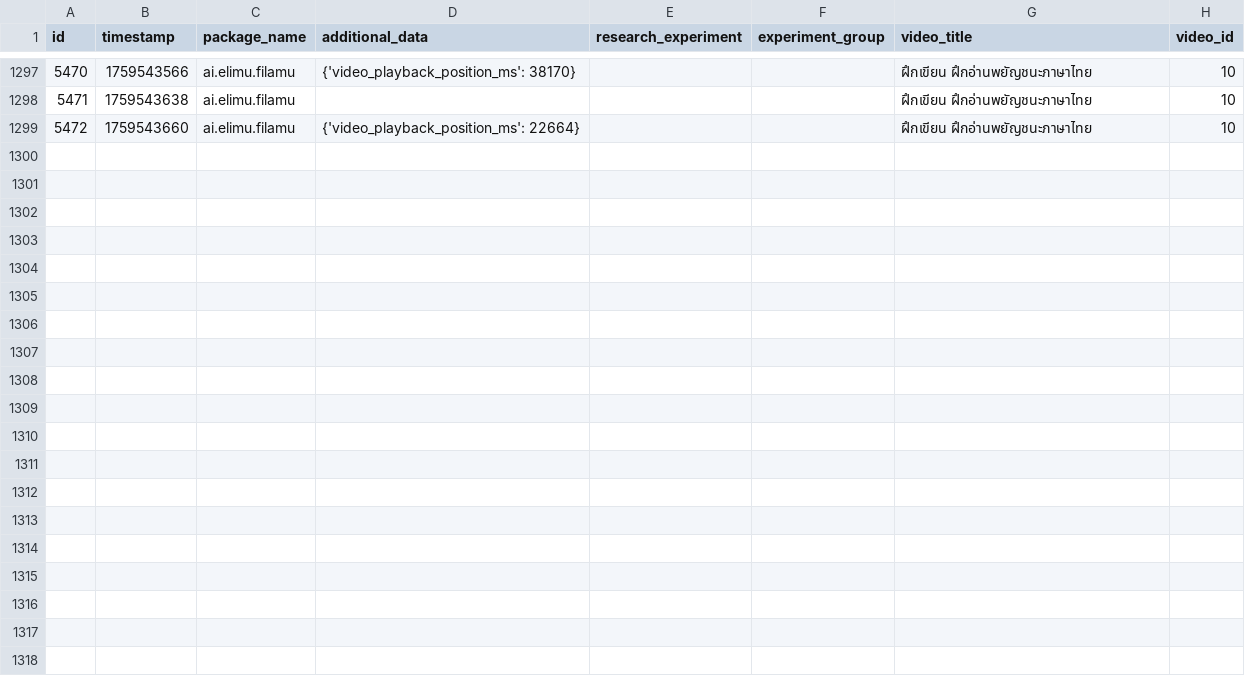
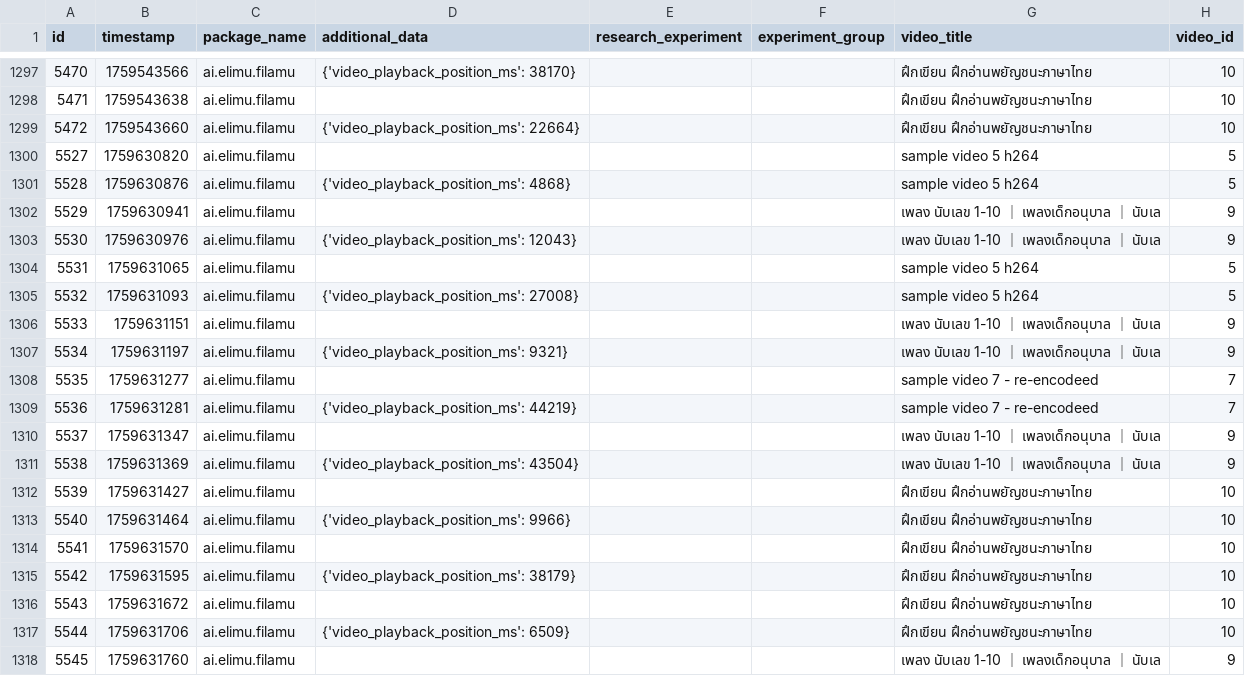
Before and after one commit to elimu-ai/ml-datasets, a CSV file: lang-THA/student-id-2/video-learning-events.csv, drawn as a sheet; only a part is shown, gaps mark what is left out; the diff covers the shown part only.

```diff
--- a/lang-THA/student-id-2/video-learning-events.csv
+++ b/lang-THA/student-id-2/video-learning-events.csv
@@ -1299 +1299,20 @@ id,timestamp,package_name,additional_data,research_experiment,experiment_group,v
 5472,1759543660,ai.elimu.filamu,{'video_playback_position_ms': 22664},,,ฝึกเขียน ฝึกอ่านพยัญชนะภาษาไทย,10
+5527,1759630820,ai.elimu.filamu,,,,sample video 5 h264,5
+5528,1759630876,ai.elimu.filamu,{'video_playback_position_ms': 4868},,,sample video 5 h264,5
+5529,1759630941,ai.elimu.filamu,,,,เพลง นับเลข 1-10 ｜ เพลงเด็กอนุบาล ｜ นับเล,9
+5530,1759630976,ai.elimu.filamu,{'video_playback_position_ms': 12043},,,เพลง นับเลข 1-10 ｜ เพลงเด็กอนุบาล ｜ นับเล,9
+5531,1759631065,ai.elimu.filamu,,,,sample video 5 h264,5
+5532,1759631093,ai.elimu.filamu,{'video_playback_position_ms': 27008},,,sample video 5 h264,5
+5533,1759631151,ai.elimu.filamu,,,,เพลง นับเลข 1-10 ｜ เพลงเด็กอนุบาล ｜ นับเล,9
+5534,1759631197,ai.elimu.filamu,{'video_playback_position_ms': 9321},,,เพลง นับเลข 1-10 ｜ เพลงเด็กอนุบาล ｜ นับเล,9
+5535,1759631277,ai.elimu.filamu,,,,sample video 7 - re-encodeed,7
+5536,1759631281,ai.elimu.filamu,{'video_playback_position_ms': 44219},,,sample video 7 - re-encodeed,7
+5537,1759631347,ai.elimu.filamu,,,,เพลง นับเลข 1-10 ｜ เพลงเด็กอนุบาล ｜ นับเล,9
+5538,1759631369,ai.elimu.filamu,{'video_playback_position_ms': 43504},,,เพลง นับเลข 1-10 ｜ เพลงเด็กอนุบาล ｜ นับเล,9
+5539,1759631427,ai.elimu.filamu,,,,ฝึกเขียน ฝึกอ่านพยัญชนะภาษาไทย,10
+5540,1759631464,ai.elimu.filamu,{'video_playback_position_ms': 9966},,,ฝึกเขียน ฝึกอ่านพยัญชนะภาษาไทย,10
+5541,1759631570,ai.elimu.filamu,,,,ฝึกเขียน ฝึกอ่านพยัญชนะภาษาไทย,10
+5542,1759631595,ai.elimu.filamu,{'video_playback_position_ms': 38179},,,ฝึกเขียน ฝึกอ่านพยัญชนะภาษาไทย,10
+5543,1759631672,ai.elimu.filamu,,,,ฝึกเขียน ฝึกอ่านพยัญชนะภาษาไทย,10
+5544,1759631706,ai.elimu.filamu,{'video_playback_position_ms': 6509},,,ฝึกเขียน ฝึกอ่านพยัญชนะภาษาไทย,10
+5545,1759631760,ai.elimu.filamu,,,,เพลง นับเลข 1-10 ｜ เพลงเด็กอนุบาล ｜ นับเล,9
```
Also changed, not shown: 9 added rows elsewhere in this file, lang-HIN/student-id-5/video-learning-events.csv, lang-HIN/student-id-6/video-learning-events.csv, 11 other files.
